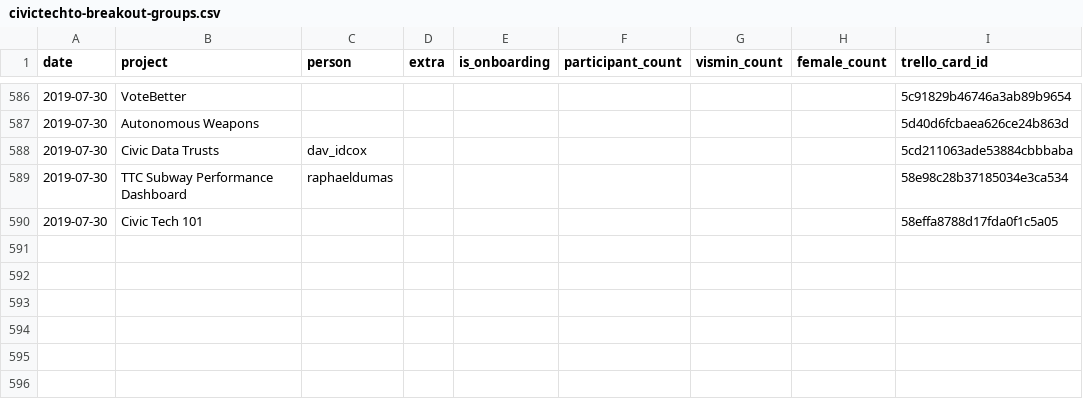
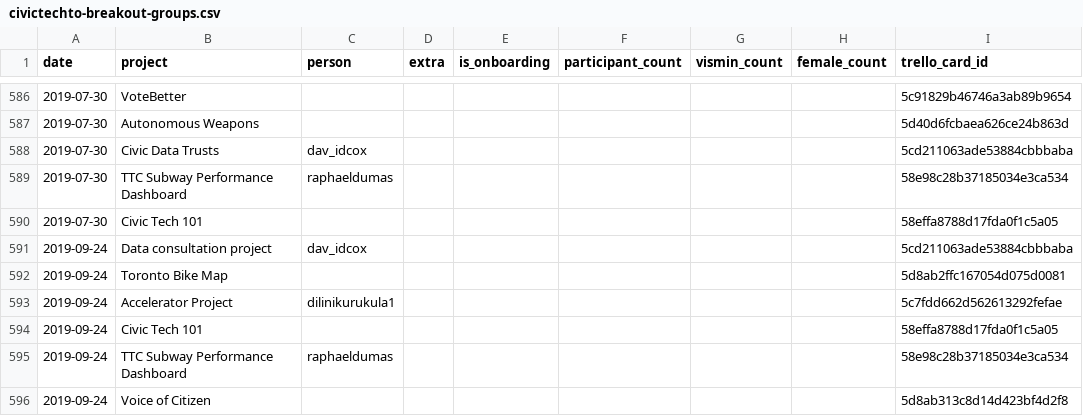
Before and after one commit to CivicTechTO/dataset-civictechto-breakout-groups, a CSV file: data/civictechto-breakout-groups.csv, drawn as a sheet; only a part is shown, gaps mark what is left out; the diff names each change by its address in the sheet, - before the commit and + after, or states it on an @@ line.

Commit message:
Updated data for 2019-09-24 hacknight.

```diff
--- a/data/civictechto-breakout-groups.csv
+++ b/data/civictechto-breakout-groups.csv
+row 591: 2019-09-24 | Data consultation project | dav_idcox |  |  |  |  |  | 5cd211063ade53884cbbbaba
+row 592: 2019-09-24 | Toronto Bike Map |  |  |  |  |  |  | 5d8ab2ffc167054d075d0081
+row 593: 2019-09-24 | Accelerator Project | dilinikurukula1 |  |  |  |  |  | 5c7fdd662d562613292fefae
+row 594: 2019-09-24 | Civic Tech 101 |  |  |  |  |  |  | 58effa8788d17fda0f1c5a05
+row 595: 2019-09-24 | TTC Subway Performance Dashboard | raphaeldumas |  |  |  |  |  | 58e98c28b37185034e3ca534
+row 596: 2019-09-24 | Voice of Citizen |  |  |  |  |  |  | 5d8ab313c8d14d423bf4d2f8
```
